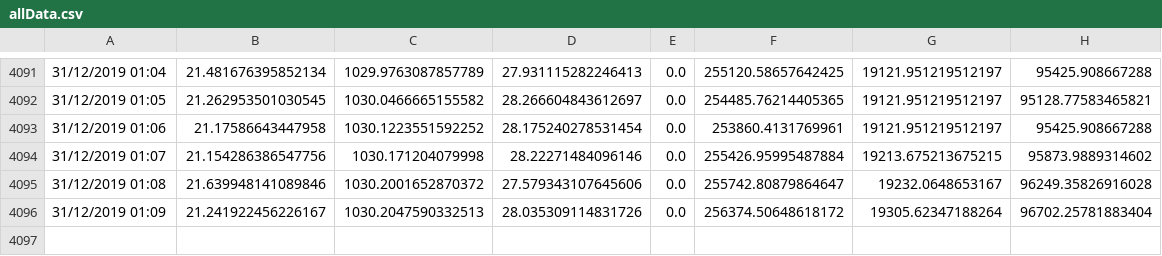
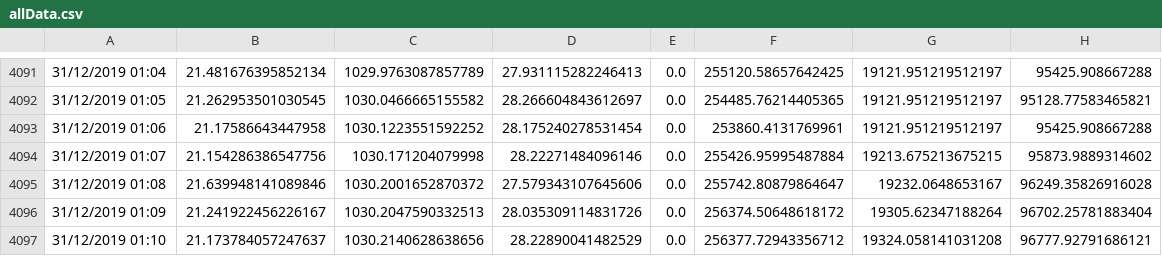
Before and after one commit to Jshepherd97/SIOT-SLEEP, a CSV file: data/allData.csv, drawn as a sheet; only a part is shown, gaps mark what is left out.

Commit message:
AUTO: Datapoint added

```diff
--- a/data/allData.csv
+++ b/data/allData.csv
@@ -4096 +4096,2 @@
 31/12/2019 01:09,21.241922456226167,1030.2047590332513,28.035309114831726,0.0,256374.50648618172,19305.62347188264,96702.25781883404
+31/12/2019 01:10,21.173784057247637,1030.2140628638656,28.22890041482529,0.0,256377.72943356712,19324.058141031208,96777.92791686121
```
